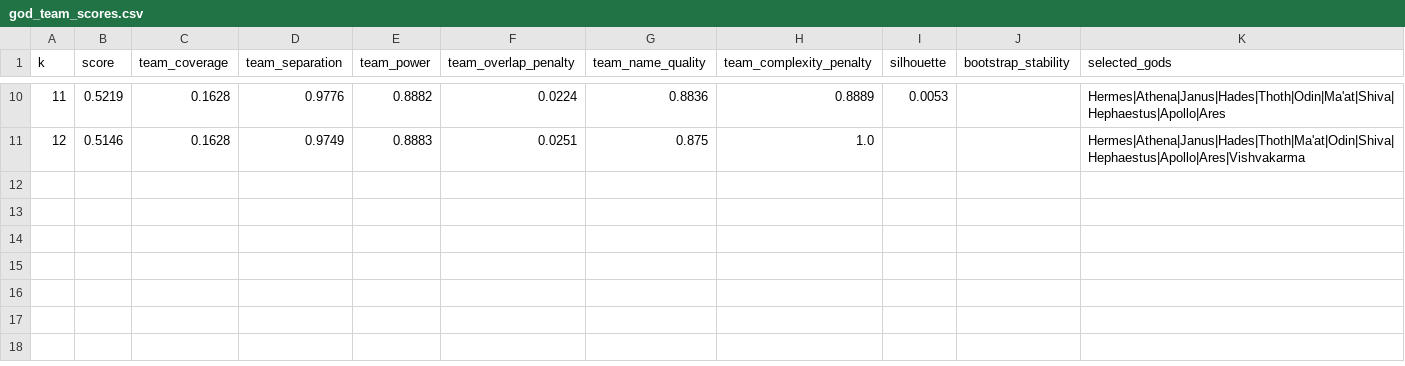
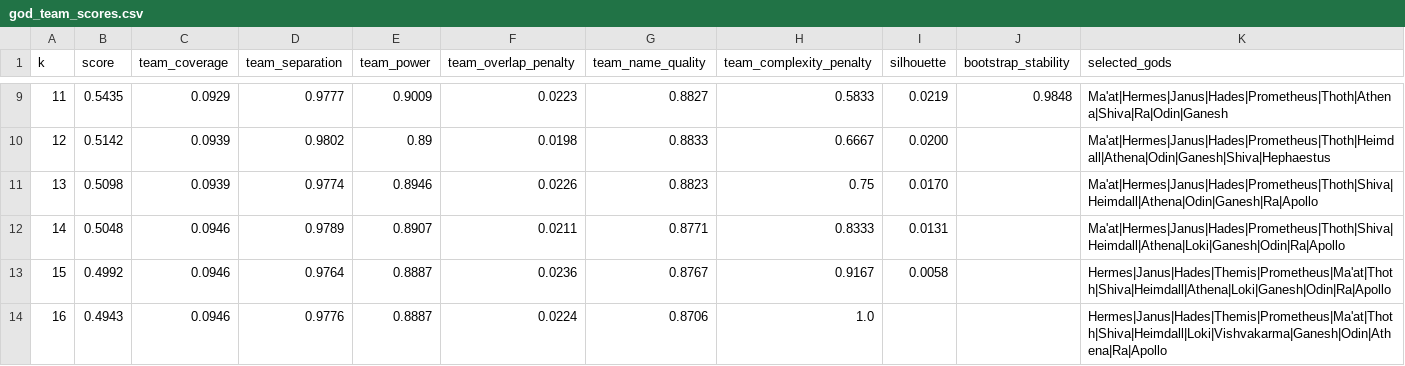
Before and after one commit to ANcpLua/EarlyBirdAI, a CSV file: results/god_team_scores.csv, drawn as a sheet; only a part is shown, gaps mark what is left out; the diff covers the shown part only.

Commit message:
Implement dynamic god team discovery

```diff
--- a/results/god_team_scores.csv
+++ b/results/god_team_scores.csv
@@ -10,2 +9,6 @@ k,score,team_coverage,team_separation,team_power,team_overlap_penalty,team_name_
-11,0.5219,0.1628,0.9776,0.8882,0.0224,0.8836,0.8889,0.0053,,Hermes|Athena|Janus|Hades|Thoth|Odin|Ma'at|Shiva|Hephaestus|Apollo|Ares
-12,0.5146,0.1628,0.9749,0.8883,0.0251,0.875,1.0,,,Hermes|Athena|Janus|Hades|Thoth|Ma'at|Odin|Shiva|Hephaestus|Apollo|Ares|Vishvakarma
+11,0.5435,0.0929,0.9777,0.9009,0.0223,0.8827,0.5833,0.0219,0.9848,Ma'at|Hermes|Janus|Hades|Prometheus|Thoth|Athena|Shiva|Ra|Odin|Ganesh
+12,0.5142,0.0939,0.9802,0.89,0.0198,0.8833,0.6667,0.0200,,Ma'at|Hermes|Janus|Hades|Prometheus|Thoth|Heimdall|Athena|Odin|Ganesh|Shiva|Hephaestus
+13,0.5098,0.0939,0.9774,0.8946,0.0226,0.8823,0.75,0.0170,,Ma'at|Hermes|Janus|Hades|Prometheus|Thoth|Shiva|Heimdall|Athena|Odin|Ganesh|Ra|Apollo
+14,0.5048,0.0946,0.9789,0.8907,0.0211,0.8771,0.8333,0.0131,,Ma'at|Hermes|Janus|Hades|Prometheus|Thoth|Shiva|Heimdall|Athena|Loki|Ganesh|Odin|Ra|Apollo
+15,0.4992,0.0946,0.9764,0.8887,0.0236,0.8767,0.9167,0.0058,,Hermes|Janus|Hades|Themis|Prometheus|Ma'at|Thoth|Shiva|Heimdall|Athena|Loki|Ganesh|Odin|Ra|Apollo
+16,0.4943,0.0946,0.9776,0.8887,0.0224,0.8706,1.0,,,Hermes|Janus|Hades|Themis|Prometheus|Ma'at|Thoth|Shiva|Heimdall|Loki|Vishvakarma|Ganesh|Odin|Athena|Ra|Apollo
```
Also changed, not shown: 2 added rows, 3 removed rows and 50 edited cells elsewhere in this file, 11 other files.
